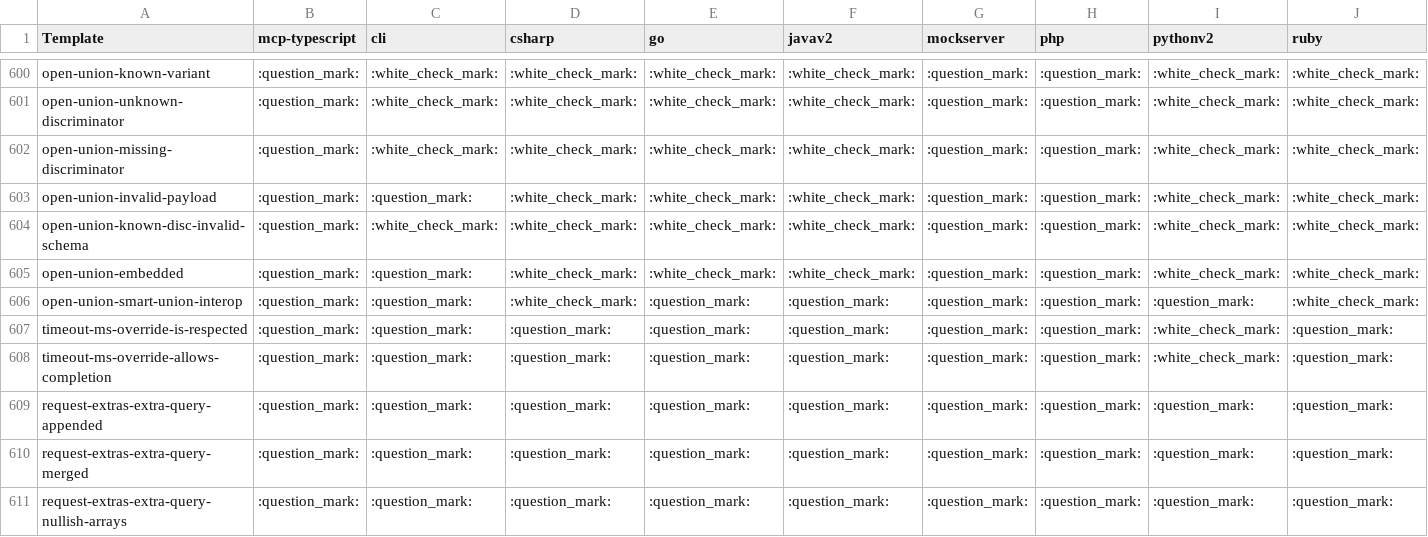
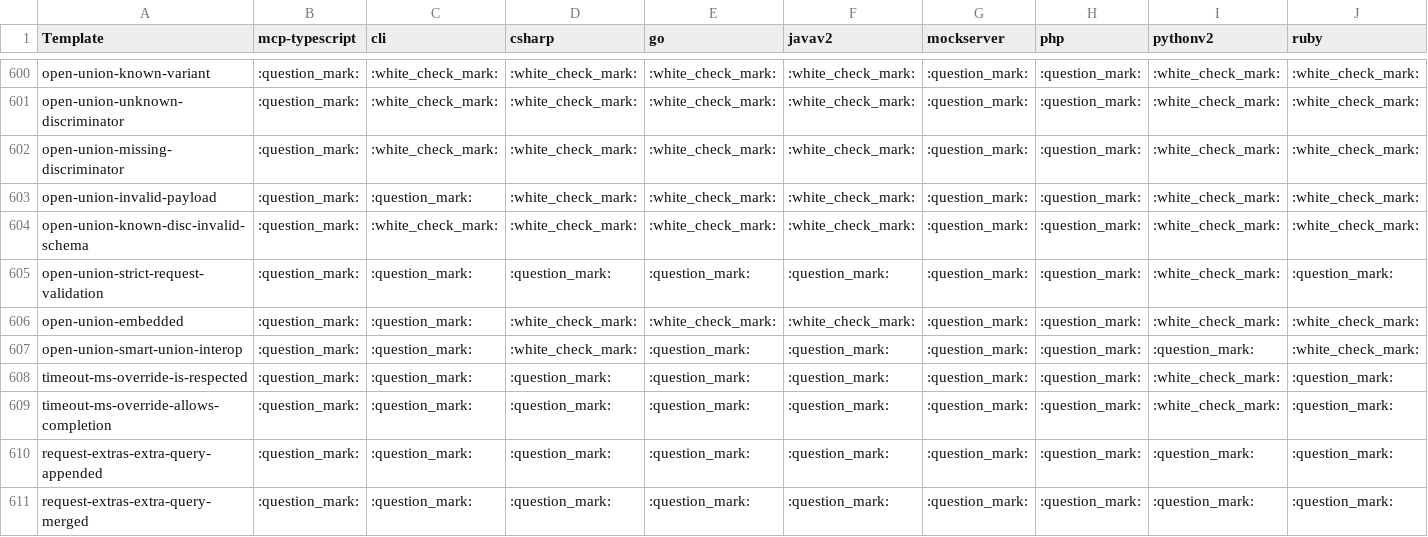
Before and after one commit to speakeasy-api/openapi-generation, a CSV file: reports/tests.csv, drawn as a sheet; only a part is shown, gaps mark what is left out; the shorter side is filled out with more unchanged rows; rows hold the shown columns only; the diff names each change by its address in the sheet, - before the commit and + after, or states it on an @@ line.

```diff
--- a/reports/tests.csv
+++ b/reports/tests.csv
+row 605: open-union-strict-request-validation | :question_mark: | :question_mark: | :question_mark: | :question_mark: | :question_mark: | :question_mark: | :question_mark: | :white_check_mark: | :question_mark:
```
Also changed, not shown: 1 other file.
